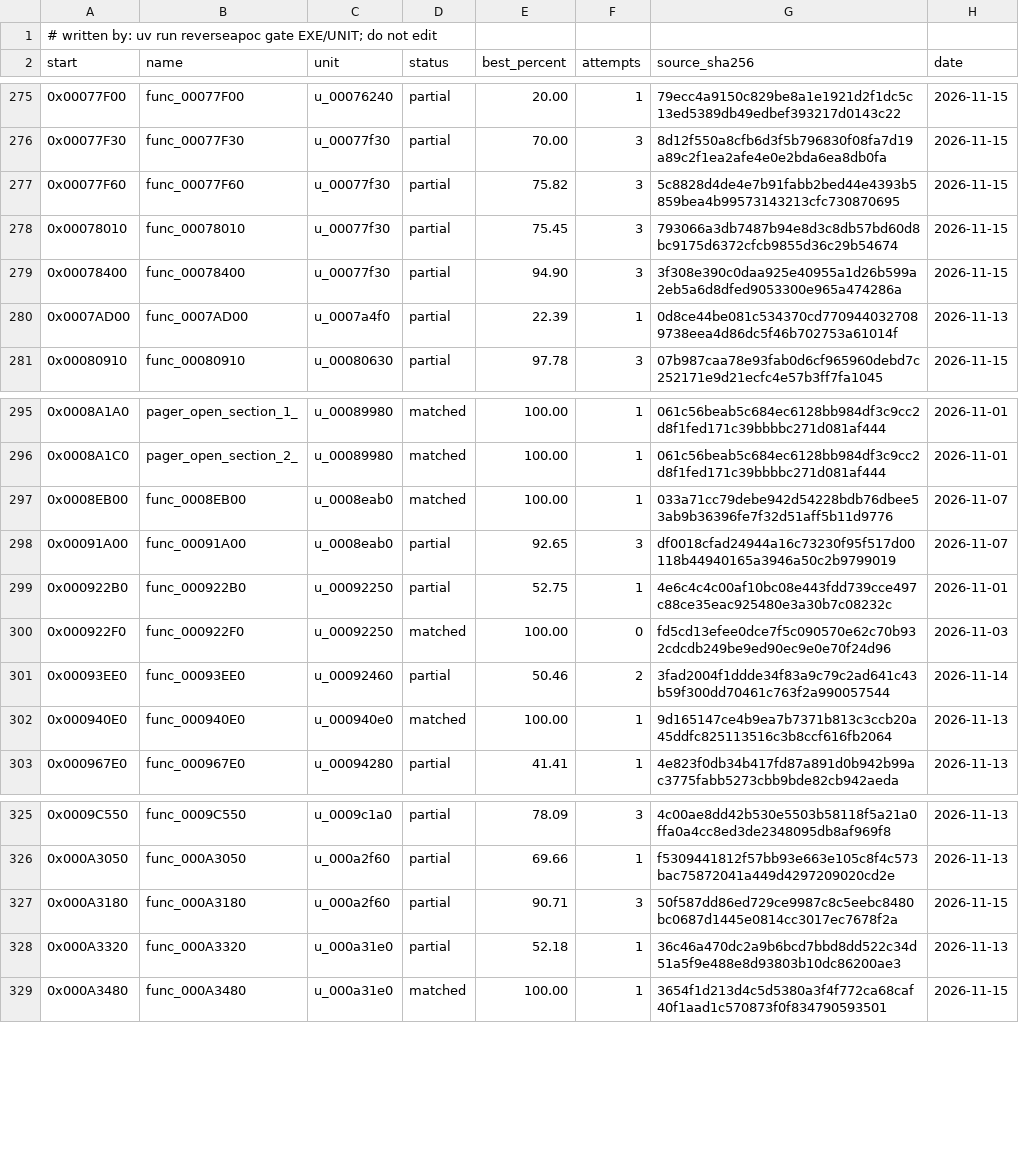
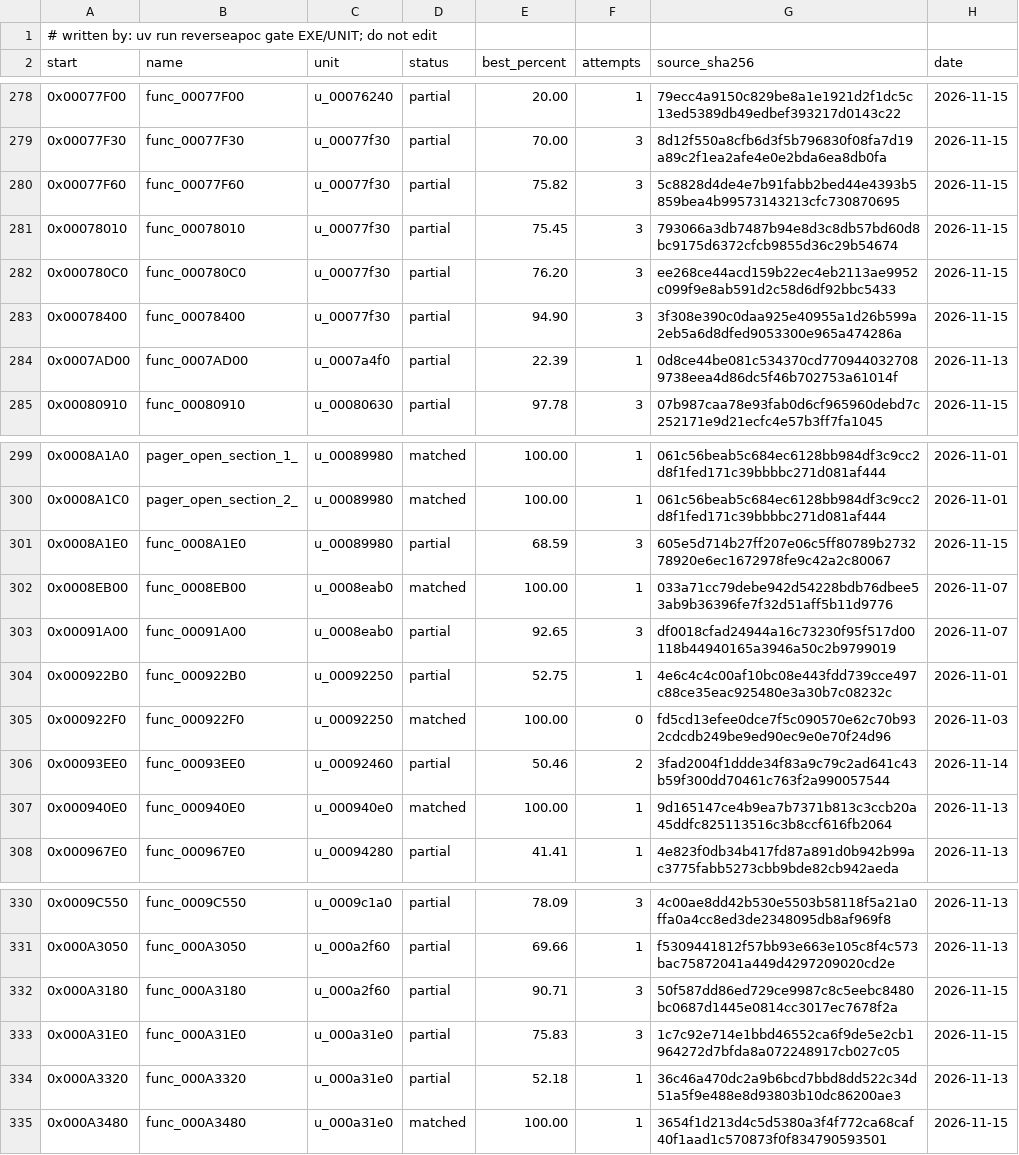
Before and after one commit to ayrtondenner/ReverseApoc, a CSV file: config/ufo2p/status.csv, drawn as a sheet; only a part is shown, gaps mark what is left out; the diff covers the shown part only; the diff names each change by its address in the sheet, - before the commit and + after, or states it on an @@ line.

```diff
--- a/config/ufo2p/status.csv
+++ b/config/ufo2p/status.csv
+row 282: 0x000780C0 | func_000780C0 | u_00077f30 | partial | 76.20 | 3 | ee268ce44acd159b22ec4eb2113ae9952c099f9e8ab591d2c58d6df92bbc5433 | 2026-11-15
+row 301: 0x0008A1E0 | func_0008A1E0 | u_00089980 | partial | 68.59 | 3 | 605e5d714b27ff207e06c5ff80789b273278920e6ec1672978fe9c42a2c80067 | 2026-11-15
+row 333: 0x000A31E0 | func_000A31E0 | u_000a31e0 | partial | 75.83 | 3 | 1c7c92e714e1bbd46552ca6f9de5e2cb1964272d7bfda8a072248917cb027c05 | 2026-11-15
```
Also changed, not shown: 8 added rows elsewhere in this file, config/tacp/status.csv, 1 other file.
